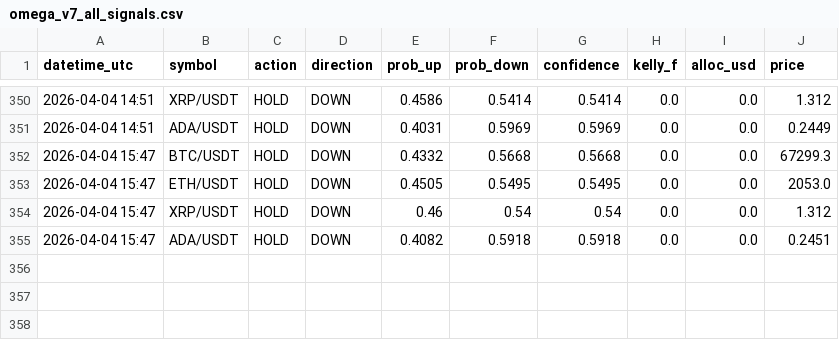
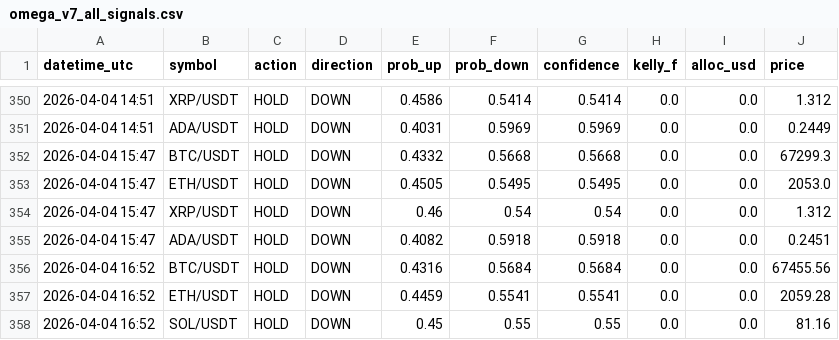
Before and after one commit to Jeanwrld/omega-bot, a CSV file: omega_v7_all_signals.csv, drawn as a sheet; only a part is shown, gaps mark what is left out.

Commit message:
📡 v7 Signals 2026-04-04 16:52 UTC

```diff
--- a/omega_v7_all_signals.csv
+++ b/omega_v7_all_signals.csv
@@ -355 +355,4 @@ datetime_utc,symbol,action,direction,prob_up,prob_down,confidence,kelly_f,alloc_
 2026-04-04 15:47,ADA/USDT,HOLD,DOWN,0.4082,0.5918,0.5918,0.0,0.0,0.2451
+2026-04-04 16:52,BTC/USDT,HOLD,DOWN,0.4316,0.5684,0.5684,0.0,0.0,67455.56
+2026-04-04 16:52,ETH/USDT,HOLD,DOWN,0.4459,0.5541,0.5541,0.0,0.0,2059.28
+2026-04-04 16:52,SOL/USDT,HOLD,DOWN,0.45,0.55,0.55,0.0,0.0,81.16
```
